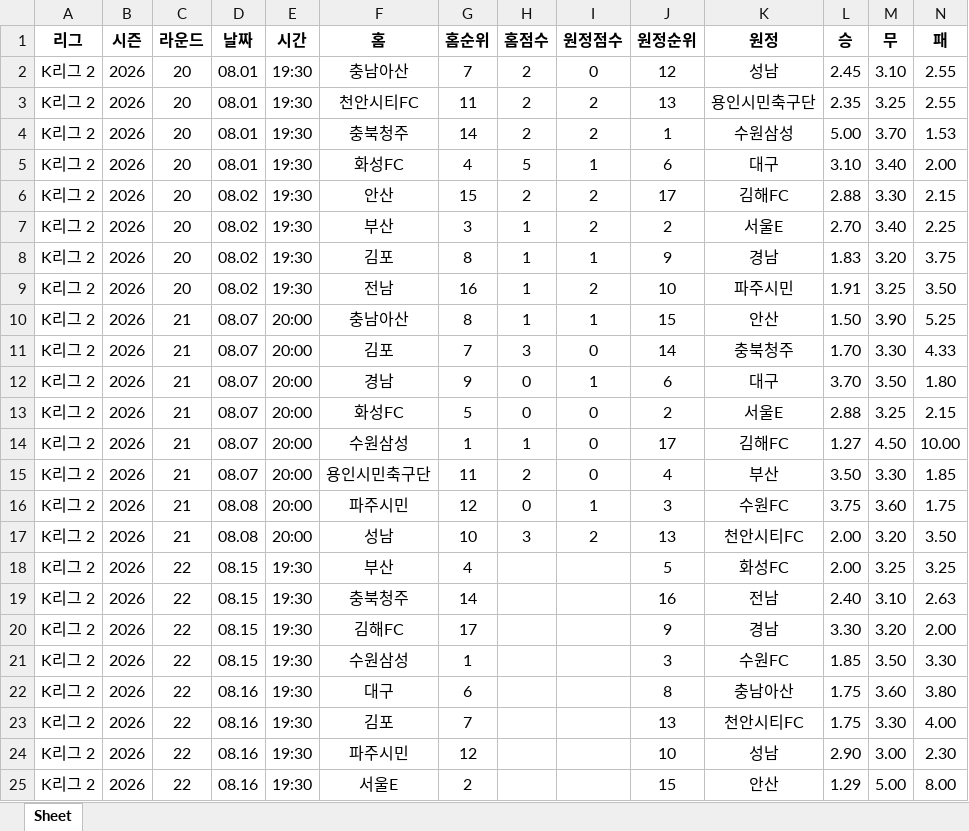
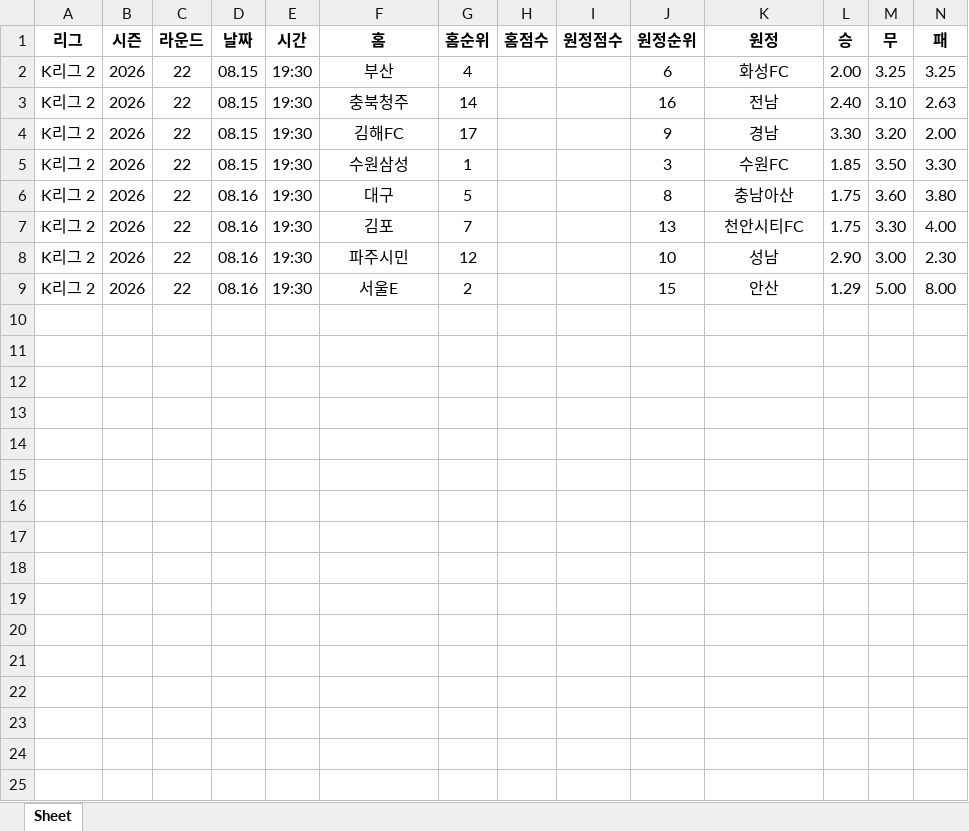
Before and after one commit to kydculx/scorecrawl, an Excel workbook: K리그 2_2026.xlsx, sheet Sheet, drawn as a sheet; only a part is shown; values as stored, in another font and other column widths than the file's, no borders; removed rows and columns are numbered as before the commit, all else as after; rows hold the shown columns only; the diff names each change by its address in the sheet, - before the commit and + after, or states it on an @@ line.

```diff
--- a/K리그 2_2026.xlsx (sheet Sheet)
+++ b/K리그 2_2026.xlsx (sheet Sheet)
-row 2: K리그 2 | 2026 | 20 | 08.01 | 19:30 | 충남아산 | 7 | 2 | 0 | 12 | 성남 | 2.45 | 3.10 | 2.55
-row 3: K리그 2 | 2026 | 20 | 08.01 | 19:30 | 천안시티FC | 11 | 2 | 2 | 13 | 용인시민축구단 | 2.35 | 3.25 | 2.55
-row 4: K리그 2 | 2026 | 20 | 08.01 | 19:30 | 충북청주 | 14 | 2 | 2 | 1 | 수원삼성 | 5.00 | 3.70 | 1.53
-row 5: K리그 2 | 2026 | 20 | 08.01 | 19:30 | 화성FC | 4 | 5 | 1 | 6 | 대구 | 3.10 | 3.40 | 2.00
-row 6: K리그 2 | 2026 | 20 | 08.02 | 19:30 | 안산 | 15 | 2 | 2 | 17 | 김해FC | 2.88 | 3.30 | 2.15
-row 7: K리그 2 | 2026 | 20 | 08.02 | 19:30 | 부산 | 3 | 1 | 2 | 2 | 서울E | 2.70 | 3.40 | 2.25
-row 8: K리그 2 | 2026 | 20 | 08.02 | 19:30 | 김포 | 8 | 1 | 1 | 9 | 경남 | 1.83 | 3.20 | 3.75
-row 9: K리그 2 | 2026 | 20 | 08.02 | 19:30 | 전남 | 16 | 1 | 2 | 10 | 파주시민 | 1.91 | 3.25 | 3.50
-row 10: K리그 2 | 2026 | 21 | 08.07 | 20:00 | 충남아산 | 8 | 1 | 1 | 15 | 안산 | 1.50 | 3.90 | 5.25
-row 11: K리그 2 | 2026 | 21 | 08.07 | 20:00 | 김포 | 7 | 3 | 0 | 14 | 충북청주 | 1.70 | 3.30 | 4.33
-row 12: K리그 2 | 2026 | 21 | 08.07 | 20:00 | 경남 | 9 | 0 | 1 | 6 | 대구 | 3.70 | 3.50 | 1.80
-row 13: K리그 2 | 2026 | 21 | 08.07 | 20:00 | 화성FC | 5 | 0 | 0 | 2 | 서울E | 2.88 | 3.25 | 2.15
-row 14: K리그 2 | 2026 | 21 | 08.07 | 20:00 | 수원삼성 | 1 | 1 | 0 | 17 | 김해FC | 1.27 | 4.50 | 10.00
-row 15: K리그 2 | 2026 | 21 | 08.07 | 20:00 | 용인시민축구단 | 11 | 2 | 0 | 4 | 부산 | 3.50 | 3.30 | 1.85
-row 16: K리그 2 | 2026 | 21 | 08.08 | 20:00 | 파주시민 | 12 | 0 | 1 | 3 | 수원FC | 3.75 | 3.60 | 1.75
-row 17: K리그 2 | 2026 | 21 | 08.08 | 20:00 | 성남 | 10 | 3 | 2 | 13 | 천안시티FC | 2.00 | 3.20 | 3.50
-J2 (원정순위): 5
+J2 (원정순위): 6
-G6 (홈순위): 6
+G6 (홈순위): 5
```
Also changed, not shown: J1리그_2026-2027.xlsx, K리그 1_2026.xlsx, 4 other files.
